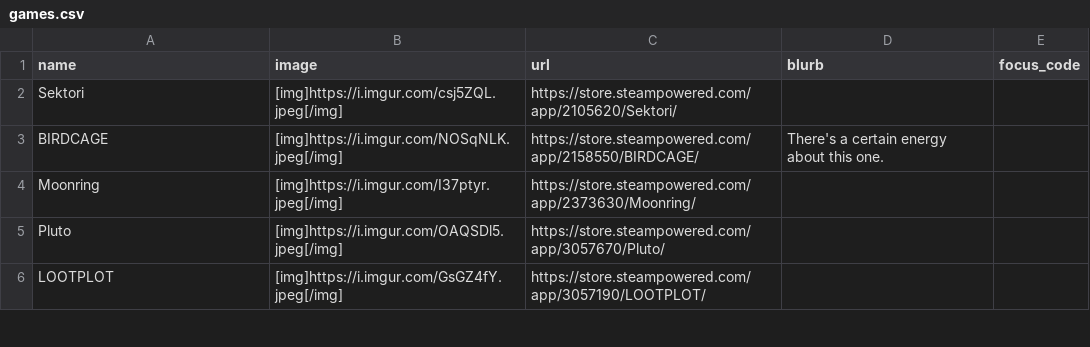
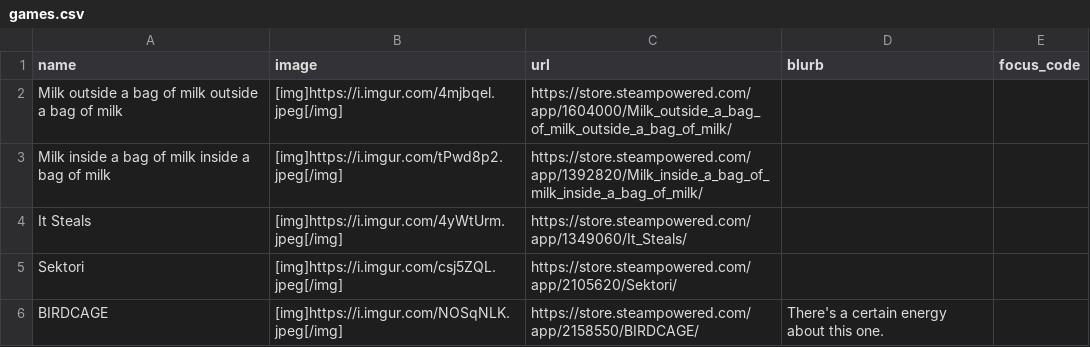
Before and after one commit to RaycatWhoDat/games-list, a CSV file: public/games.csv, drawn as a sheet; only a part is shown; the shorter side is filled out with more unchanged rows; the diff names each change by its address in the sheet, - before the commit and + after, or states it on an @@ line.

Commit message:
Add new games to games.csv
Added new game entries with images and URLs.

```diff
--- a/public/games.csv
+++ b/public/games.csv
+row 2: Milk outside a bag of milk outside a bag of milk | [img]https://i.imgur.com/4mjbqel.jpeg[/img] | https://store.steampowered.com/app/1604000/Milk_outside_a_bag_of_milk_outside_a_bag_of_milk/
+row 3: Milk inside a bag of milk inside a bag of milk | [img]https://i.imgur.com/tPwd8p2.jpeg[/img] | https://store.steampowered.com/app/1392820/Milk_inside_a_bag_of_milk_inside_a_bag_of_milk/
+row 4: It Steals | [img]https://i.imgur.com/4yWtUrm.jpeg[/img] | https://store.steampowered.com/app/1349060/It_Steals/
```
